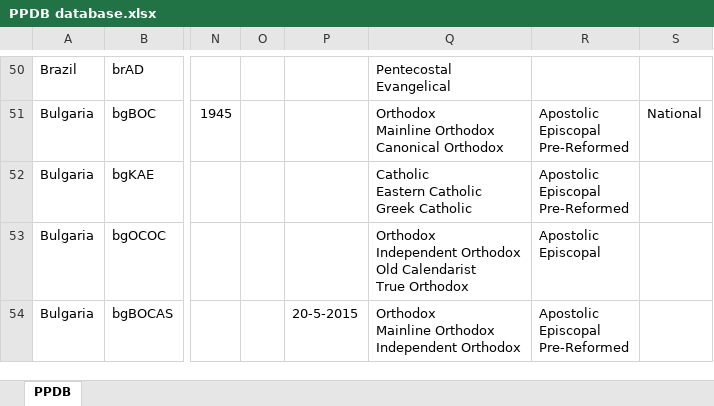
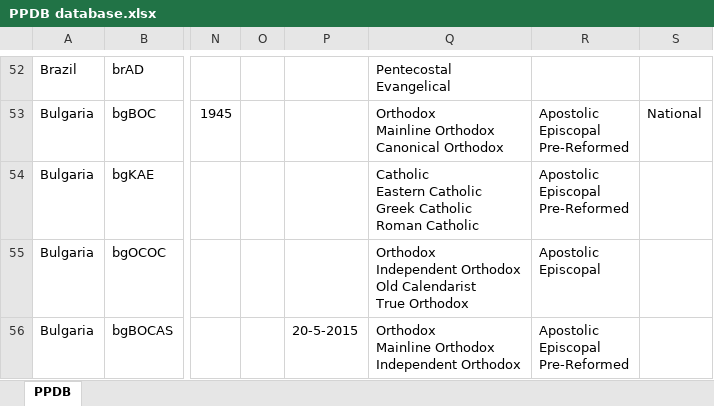
Before and after one commit to hok-brag/hok-brag.github.io, an Excel workbook: data/PPDB database.xlsx, sheet PPDB, drawn as a sheet; only a part is shown, gaps mark what is left out; values as stored, in another font and other column widths than the file's, no borders; charts and pictures not drawn; addresses are those after the commit; ↵ is a line break in a cell; the diff covers the shown part only; the diff names each change by its address in the sheet, - before the commit and + after, or states it on an @@ line.

```diff
--- a/data/PPDB database.xlsx (sheet PPDB)
+++ b/data/PPDB database.xlsx (sheet PPDB)
-Q54: …Greek Catholic
+Q54: …Greek Catholic ↵ Roman Catholic
```
Also changed, not shown: 5 added rows and 5 edited cells elsewhere in this sheet.
